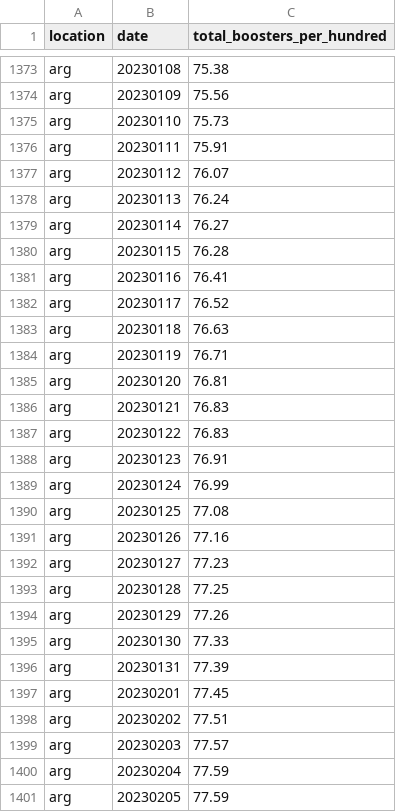
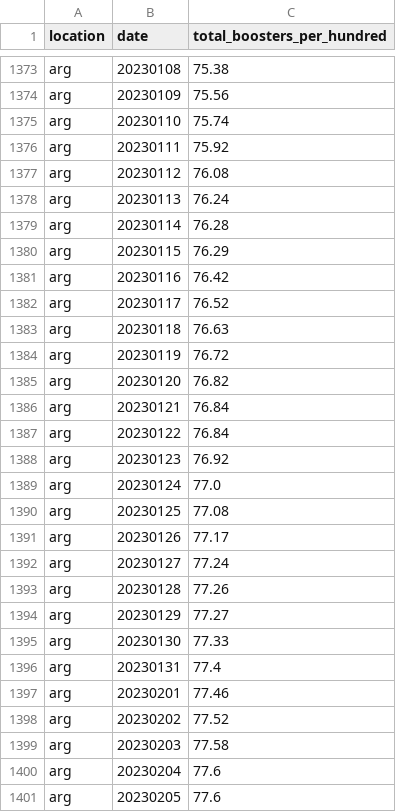
Before and after one commit to open-numbers/ddf--owid--covid_19, a CSV file: ddf--datapoints--total_boosters_per_hundred--by--location--date.csv, drawn as a sheet; only a part is shown, gaps mark what is left out; the diff covers the shown part only.

```diff
--- a/ddf--datapoints--total_boosters_per_hundred--by--location--date.csv
+++ b/ddf--datapoints--total_boosters_per_hundred--by--location--date.csv
@@ -1374,28 +1374,28 @@ arg,20230108,75.38
 arg,20230109,75.56
-arg,20230110,75.73
-arg,20230111,75.91
-arg,20230112,76.07
+arg,20230110,75.74
+arg,20230111,75.92
+arg,20230112,76.08
 arg,20230113,76.24
-arg,20230114,76.27
-arg,20230115,76.28
-arg,20230116,76.41
+arg,20230114,76.28
+arg,20230115,76.29
+arg,20230116,76.42
 arg,20230117,76.52
 arg,20230118,76.63
-arg,20230119,76.71
-arg,20230120,76.81
-arg,20230121,76.83
-arg,20230122,76.83
-arg,20230123,76.91
-arg,20230124,76.99
+arg,20230119,76.72
+arg,20230120,76.82
+arg,20230121,76.84
+arg,20230122,76.84
+arg,20230123,76.92
+arg,20230124,77.0
 arg,20230125,77.08
-arg,20230126,77.16
-arg,20230127,77.23
-arg,20230128,77.25
-arg,20230129,77.26
+arg,20230126,77.17
+arg,20230127,77.24
+arg,20230128,77.26
+arg,20230129,77.27
 arg,20230130,77.33
-arg,20230131,77.39
-arg,20230201,77.45
-arg,20230202,77.51
-arg,20230203,77.57
-arg,20230204,77.59
-arg,20230205,77.59
+arg,20230131,77.4
+arg,20230201,77.46
+arg,20230202,77.52
+arg,20230203,77.58
+arg,20230204,77.6
+arg,20230205,77.6
```
Also changed, not shown: 25 added rows and 54 edited cells elsewhere in this file, ddf--datapoints--total_boosters--by--location--date.csv, ddf--datapoints--weekly_hosp_admissions--by--location--date.csv, 33 other files.
